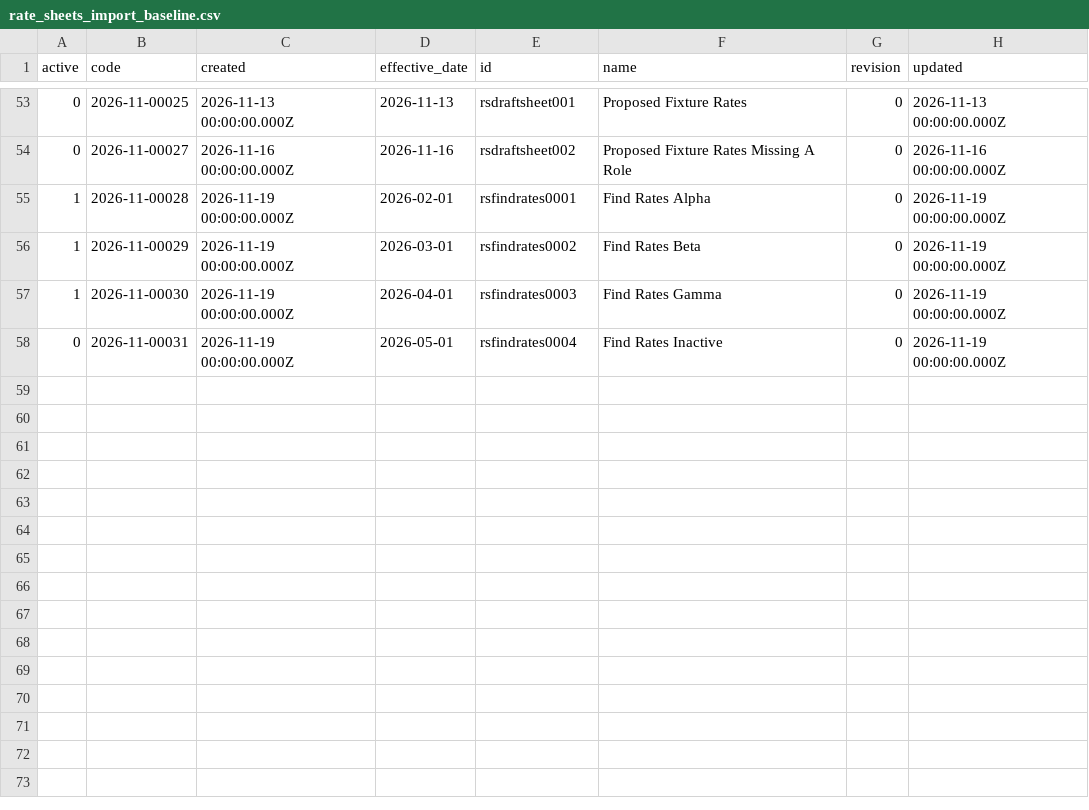
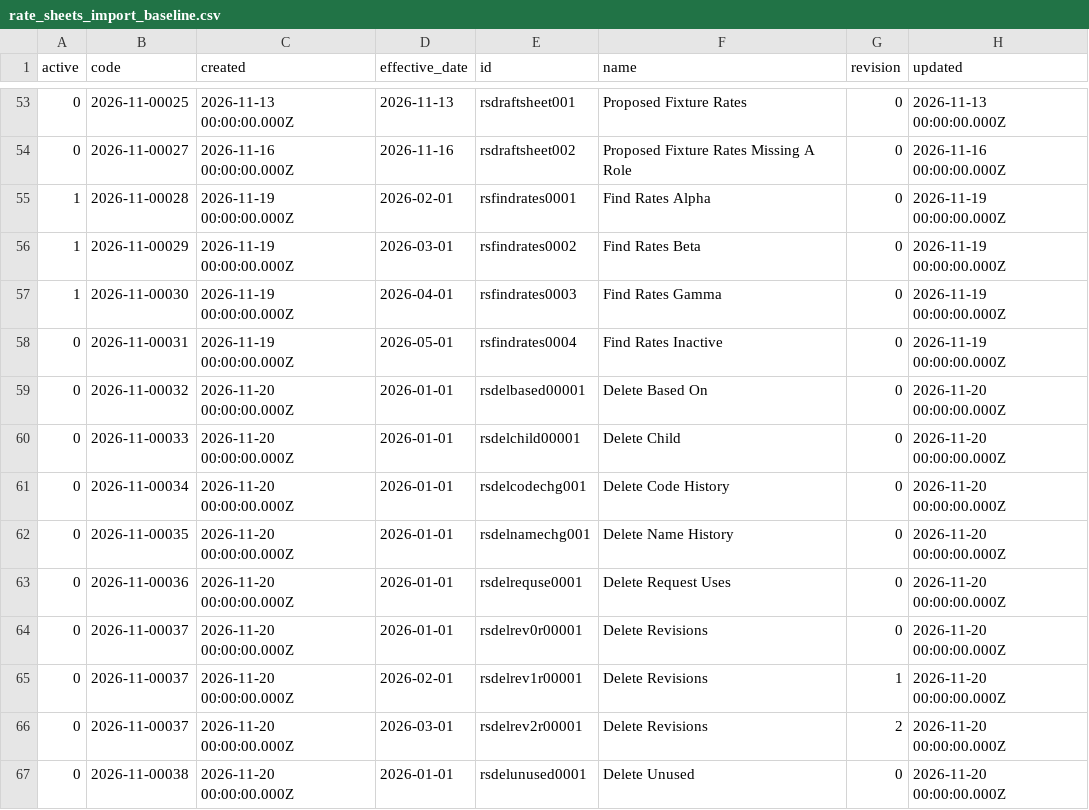
Before and after one commit to tbt-eng/tybalt_turbo, a CSV file: app/test_seed_data/data/rate_sheets_import_baseline.csv, drawn as a sheet; only a part is shown, gaps mark what is left out.

```diff
--- a/app/test_seed_data/data/rate_sheets_import_baseline.csv
+++ b/app/test_seed_data/data/rate_sheets_import_baseline.csv
@@ -58 +58,10 @@ active,code,created,effective_date,id,name,revision,updated
 0,2026-11-00031,2026-11-19 00:00:00.000Z,2026-05-01,rsfindrates0004,Find Rates Inactive,0,2026-11-19 00:00:00.000Z
+0,2026-11-00032,2026-11-20 00:00:00.000Z,2026-01-01,rsdelbased00001,Delete Based On,0,2026-11-20 00:00:00.000Z
+0,2026-11-00033,2026-11-20 00:00:00.000Z,2026-01-01,rsdelchild00001,Delete Child,0,2026-11-20 00:00:00.000Z
+0,2026-11-00034,2026-11-20 00:00:00.000Z,2026-01-01,rsdelcodechg001,Delete Code History,0,2026-11-20 00:00:00.000Z
+0,2026-11-00035,2026-11-20 00:00:00.000Z,2026-01-01,rsdelnamechg001,Delete Name History,0,2026-11-20 00:00:00.000Z
+0,2026-11-00036,2026-11-20 00:00:00.000Z,2026-01-01,rsdelrequse0001,Delete Request Uses,0,2026-11-20 00:00:00.000Z
+0,2026-11-00037,2026-11-20 00:00:00.000Z,2026-01-01,rsdelrev0r00001,Delete Revisions,0,2026-11-20 00:00:00.000Z
+0,2026-11-00037,2026-11-20 00:00:00.000Z,2026-02-01,rsdelrev1r00001,Delete Revisions,1,2026-11-20 00:00:00.000Z
+0,2026-11-00037,2026-11-20 00:00:00.000Z,2026-03-01,rsdelrev2r00001,Delete Revisions,2,2026-11-20 00:00:00.000Z
+0,2026-11-00038,2026-11-20 00:00:00.000Z,2026-01-01,rsdelunused0001,Delete Unused,0,2026-11-20 00:00:00.000Z
```
Also changed, not shown: app/test_seed_data/data/job_requests.csv, app/test_seed_data/data/rate_sheet_codes.csv, 18 other files.
